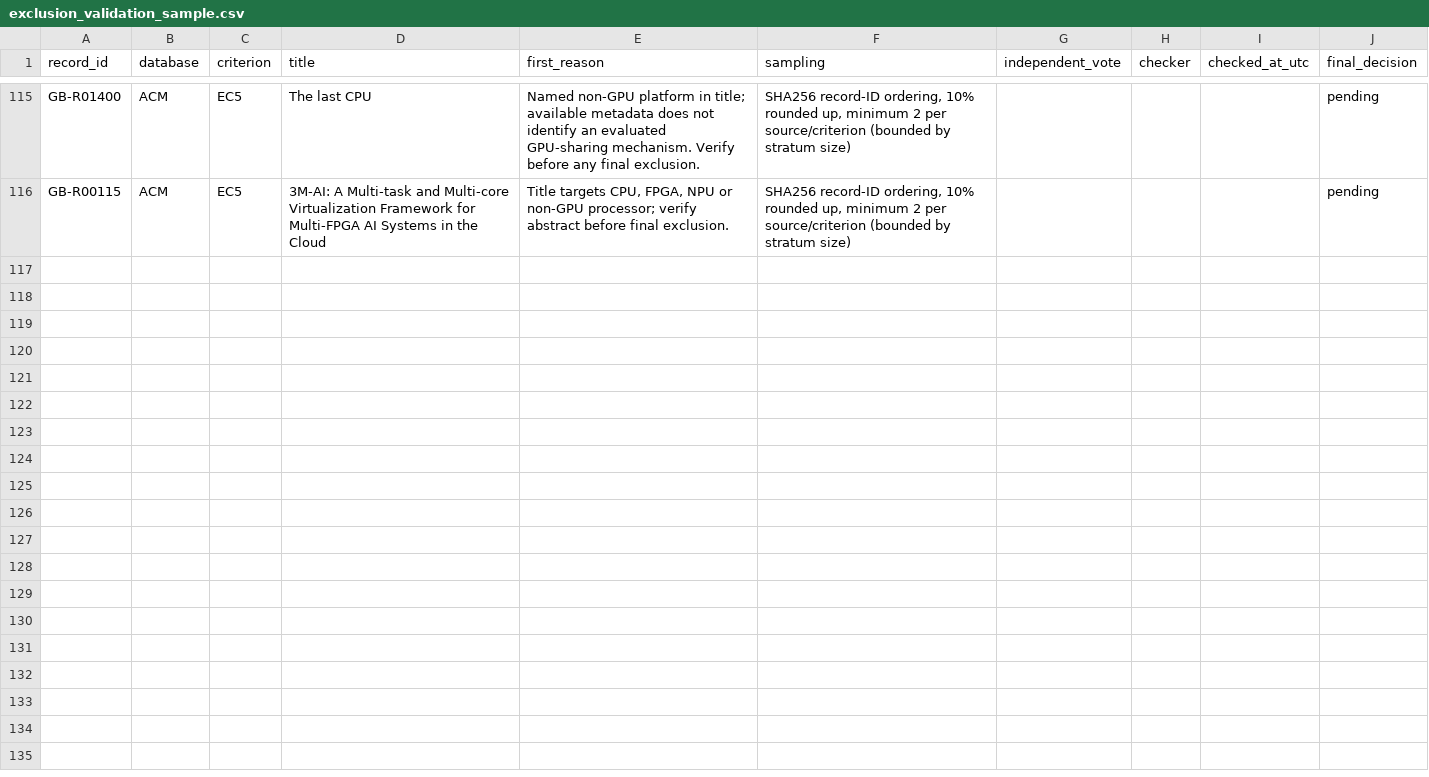
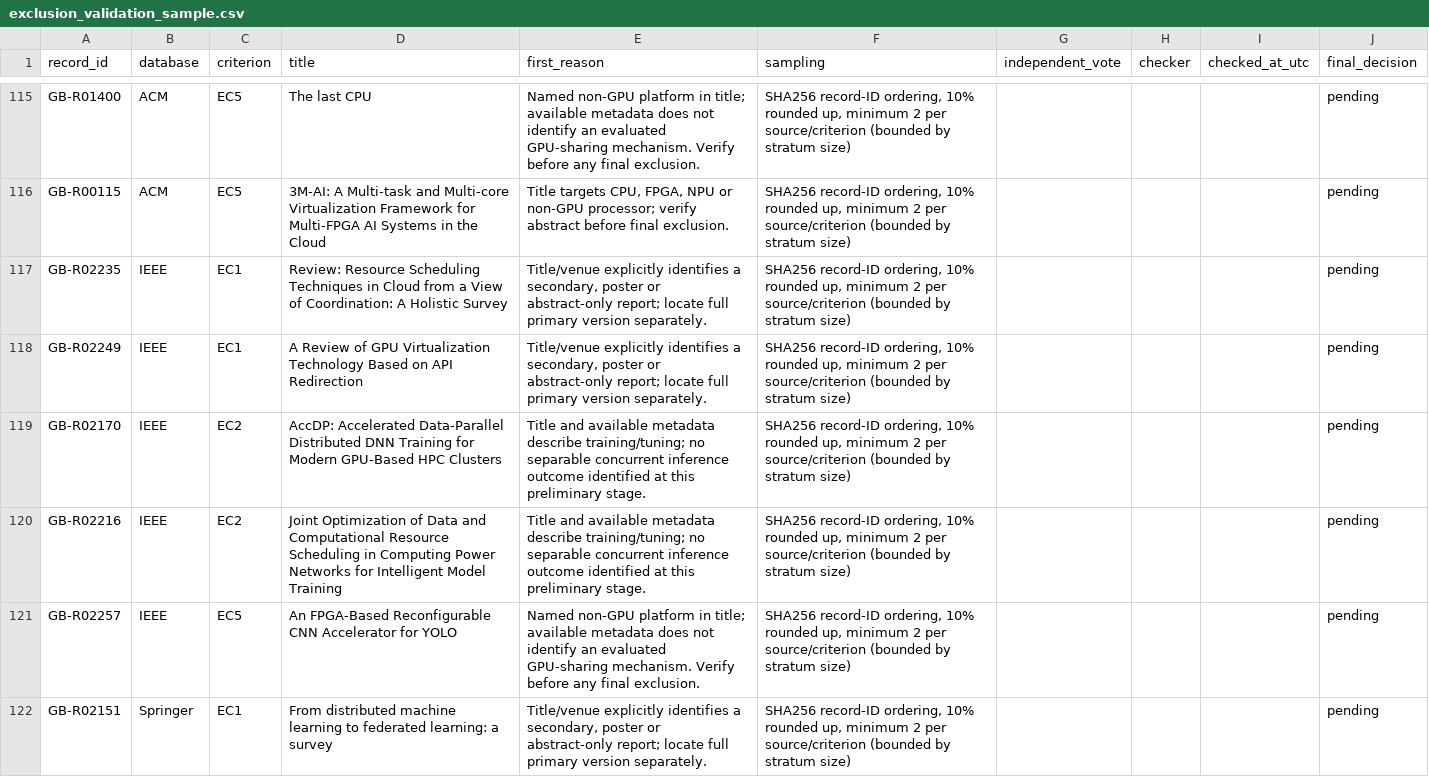
Before and after one commit to Raazia-Imran/os_CEPPPPPP, a CSV file: evidence/exclusion_validation_sample.csv, drawn as a sheet; only a part is shown, gaps mark what is left out; the diff covers the shown part only.

Commit message:
Checkpoint 3: complete Cycle 1 evidence registers, 24-page PDF and 18-sheet workbook

```diff
--- a/evidence/exclusion_validation_sample.csv
+++ b/evidence/exclusion_validation_sample.csv
@@ -116 +116,7 @@ GB-R01400,ACM,EC5,The last CPU,Named non-GPU platform in title; available metada
 GB-R00115,ACM,EC5,3M-AI: A Multi-task and Multi-core Virtualization Framework for Multi-FPGA AI Systems in the Cloud,"Title targets CPU, FPGA, NPU or non-GPU processor; verify abstract before final exclusion.","SHA256 record-ID ordering, 10% rounded up, minimum 2 per source/criterion (bounded by stratum size)",,,,pending
+GB-R02235,IEEE,EC1,Review: Resource Scheduling Techniques in Cloud from a View of Coordination: A Holistic Survey,"Title/venue explicitly identifies a secondary, poster or abstract-only report; locate full primary version separately.","SHA256 record-ID ordering, 10% rounded up, minimum 2 per source/criterion (bounded by stratum size)",,,,pending
+GB-R02249,IEEE,EC1,A Review of GPU Virtualization Technology Based on API Redirection,"Title/venue explicitly identifies a secondary, poster or abstract-only report; locate full primary version separately.","SHA256 record-ID ordering, 10% rounded up, minimum 2 per source/criterion (bounded by stratum size)",,,,pending
+GB-R02170,IEEE,EC2,AccDP: Accelerated Data-Parallel Distributed DNN Training for Modern GPU-Based HPC Clusters,Title and available metadata describe training/tuning; no separable concurrent inference outcome identified at this preliminary stage.,"SHA256 record-ID ordering, 10% rounded up, minimum 2 per source/criterion (bounded by stratum size)",,,,pending
+GB-R02216,IEEE,EC2,Joint Optimization of Data and Computational Resource Scheduling in Computing Power Networks for Intelligent Model Training,Title and available metadata describe training/tuning; no separable concurrent inference outcome identified at this preliminary stage.,"SHA256 record-ID ordering, 10% rounded up, minimum 2 per source/criterion (bounded by stratum size)",,,,pending
+GB-R02257,IEEE,EC5,An FPGA-Based Reconfigurable CNN Accelerator for YOLO,Named non-GPU platform in title; available metadata does not identify an evaluated GPU-sharing mechanism. Verify before any final exclusion.,"SHA256 record-ID ordering, 10% rounded up, minimum 2 per source/criterion (bounded by stratum size)",,,,pending
+GB-R02151,Springer,EC1,From distributed machine learning to federated learning: a survey,"Title/venue explicitly identifies a secondary, poster or abstract-only report; locate full primary version separately.","SHA256 record-ID ordering, 10% rounded up, minimum 2 per source/criterion (bounded by stratum size)",,,,pending
```
Also changed, not shown: 6 added rows elsewhere in this file, evidence/extraction.csv, evidence/search_runs.csv, 26 other files.
